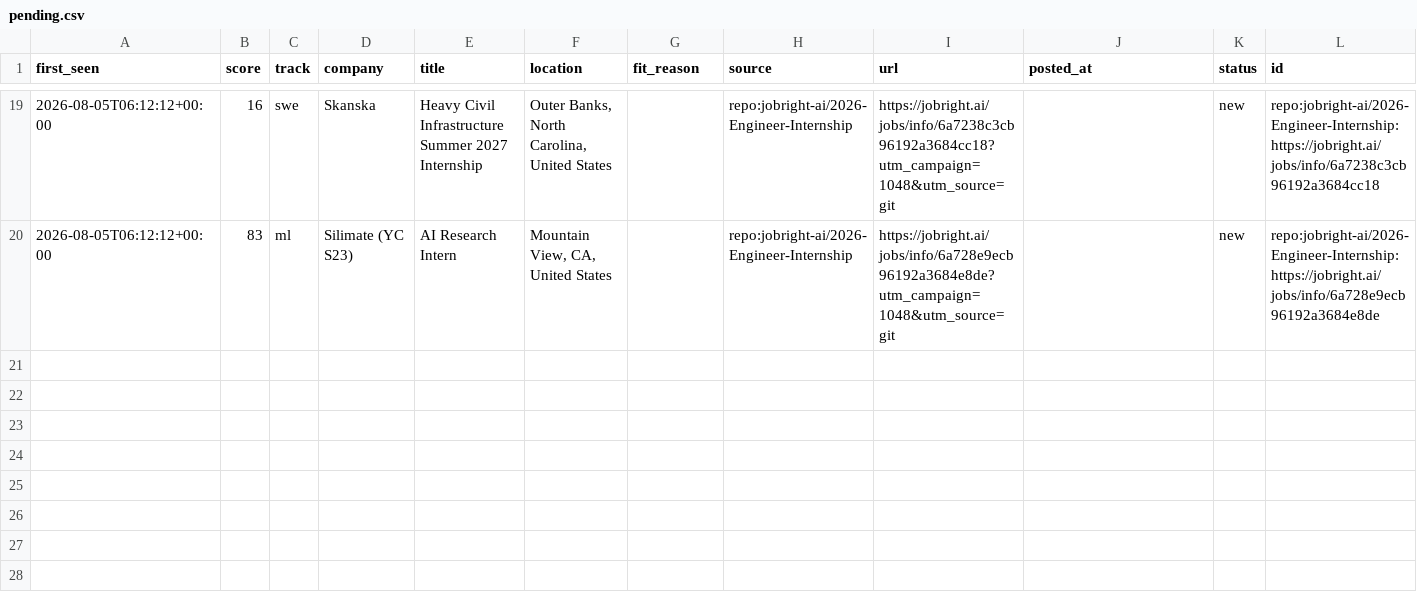
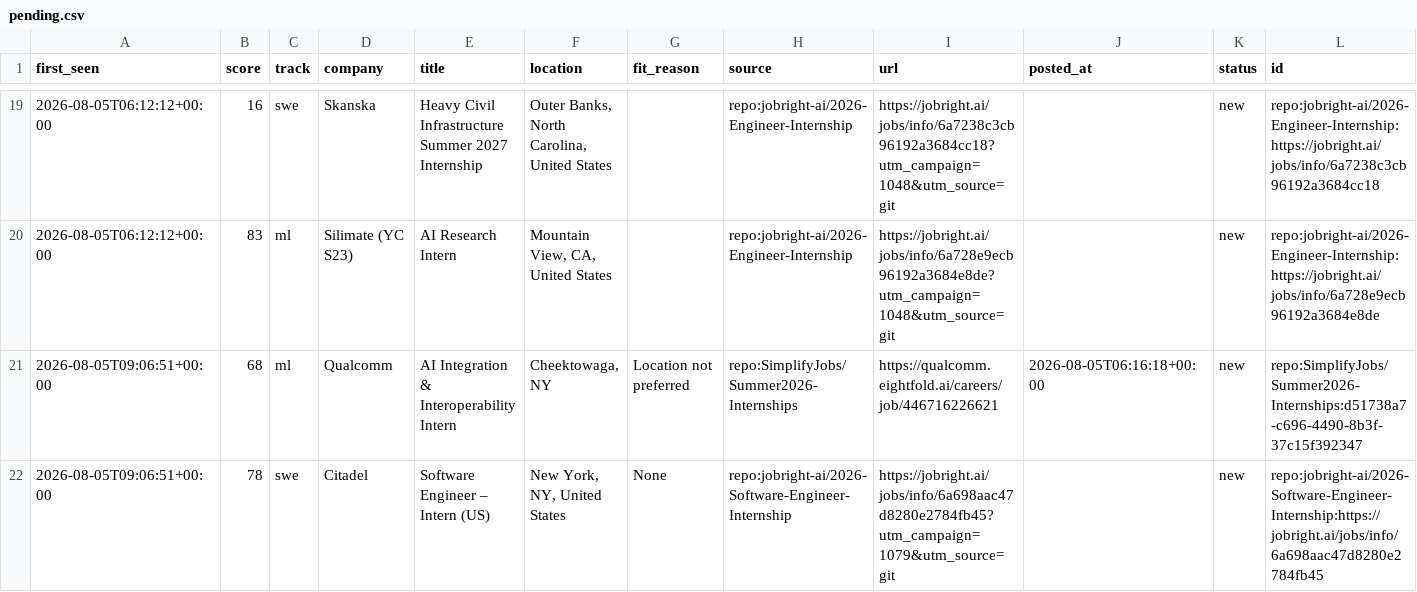
Before and after one commit to ShuklaA11/Sentinel, a CSV file: data/pending.csv, drawn as a sheet; only a part is shown, gaps mark what is left out.

```diff
--- a/data/pending.csv
+++ b/data/pending.csv
@@ -20 +20,3 @@ first_seen,score,track,company,title,location,fit_reason,source,url,posted_at,st
 2026-08-05T06:12:12+00:00,83,ml,Silimate (YC S23),AI Research Intern,"Mountain View, CA, United States",,repo:jobright-ai/2026-Engineer-Internship,https://jobright.ai/jobs/info/6a728e9ecb96192a3684e8de?utm_campaign=1048&utm_source=git,,new,repo:jobright-ai/2026-Engineer-Internship:https://jobright.ai/jobs/info/6a728e9ecb96192a3684e8de
+2026-08-05T09:06:51+00:00,68,ml,Qualcomm,AI Integration & Interoperability Intern,"Cheektowaga, NY",Location not preferred,repo:SimplifyJobs/Summer2026-Internships,https://qualcomm.eightfold.ai/careers/job/446716226621,2026-08-05T06:16:18+00:00,new,repo:SimplifyJobs/Summer2026-Internships:d51738a7-c696-4490-8b3f-37c15f392347
+2026-08-05T09:06:51+00:00,78,swe,Citadel,Software Engineer – Intern (US),"New York, NY, United States",None,repo:jobright-ai/2026-Software-Engineer-Internship,https://jobright.ai/jobs/info/6a698aac47d8280e2784fb45?utm_campaign=1079&utm_source=git,,new,repo:jobright-ai/2026-Software-Engineer-Internship:https://jobright.ai/jobs/info/6a698aac47d8280e2784fb45
```
Also changed, not shown: 2 other files.
